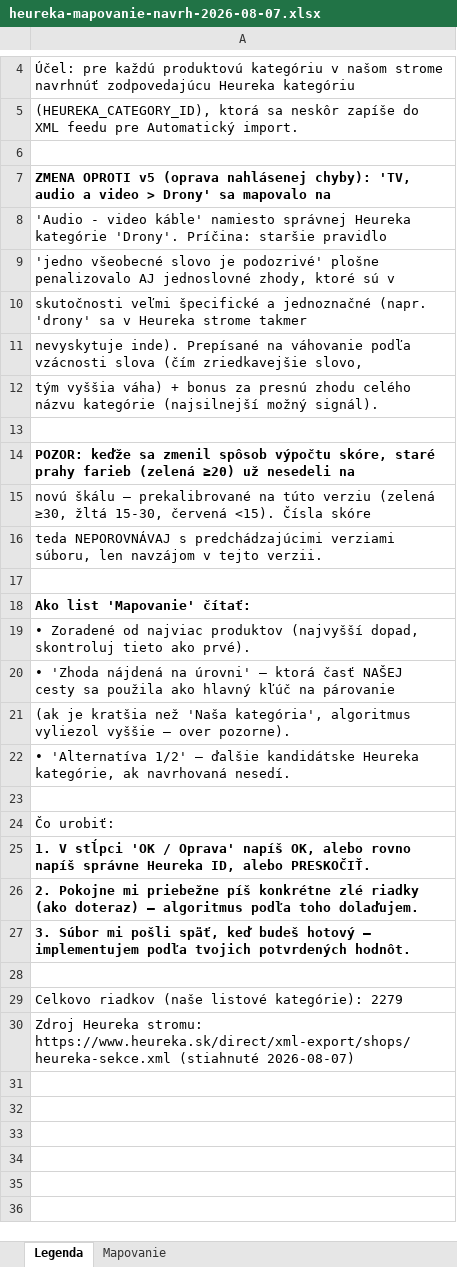
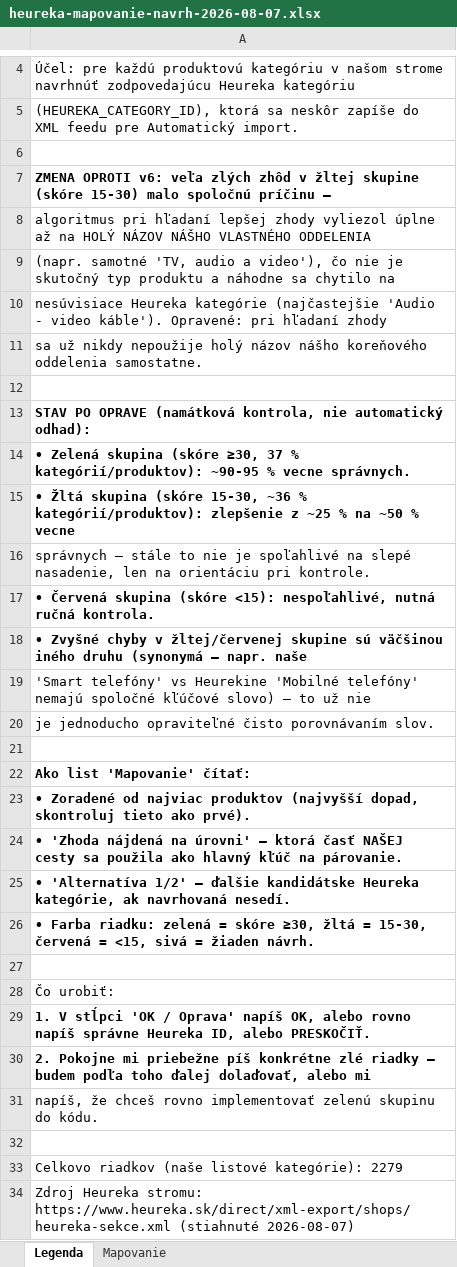
Before and after one commit to 4fkstztvbs-arch/import_innpro, an Excel workbook: reports/heureka-mapovanie-navrh-2026-08-07.xlsx, sheet Legenda, drawn as a sheet; only a part is shown, gaps mark what is left out; values as stored, in another font and other column widths than the file's, no borders; removed rows and columns are numbered as before the commit, all else as after; the diff covers the shown part only; the diff names each change by its address in the sheet, - before the commit and + after, or states it on an @@ line.

```diff
--- a/reports/heureka-mapovanie-navrh-2026-08-07.xlsx (sheet Legenda)
+++ b/reports/heureka-mapovanie-navrh-2026-08-07.xlsx (sheet Legenda)
-A7: ZMENA OPROTI v5 (oprava nahlásenej chyby): 'TV, audio a video > Drony' sa mapovalo na
+A7: ZMENA OPROTI v6: veľa zlých zhôd v žltej skupine (skóre 15-30) malo spoločnú príčinu —
-A8: 'Audio - video káble' namiesto správnej Heureka kategórie 'Drony'. Príčina: staršie pravidlo
+A8: algoritmus pri hľadaní lepšej zhody vyliezol úplne až na HOLÝ NÁZOV NÁŠHO VLASTNÉHO ODDELENIA
-A9: 'jedno všeobecné slovo je podozrivé' plošne penalizovalo AJ jednoslovné zhody, ktoré sú v
+A9: (napr. samotné 'TV, audio a video'), čo nie je skutočný typ produktu a náhodne sa chytilo na
-A10: skutočnosti veľmi špecifické a jednoznačné (napr. 'drony' sa v Heureka strome takmer
+A10: nesúvisiace Heureka kategórie (najčastejšie 'Audio - video káble'). Opravené: pri hľadaní zhody
-A11: nevyskytuje inde). Prepísané na váhovanie podľa vzácnosti slova (čím zriedkavejšie slovo,
+A11: sa už nikdy nepoužije holý názov nášho koreňového oddelenia samostatne.
-row 12: tým vyššia váha) + bonus za presnú zhodu celého názvu kategórie (najsilnejší možný signál).
-A13: POZOR: keďže sa zmenil spôsob výpočtu skóre, staré prahy farieb (zelená ≥20) už nesedeli na
+A13: STAV PO OPRAVE (namátková kontrola, nie automatický odhad):
-A14: novú škálu — prekalibrované na túto verziu (zelená ≥30, žltá 15-30, červená <15). Čísla skóre
+A14: • Zelená skupina (skóre ≥30, 37 % kategórií/produktov): ~90-95 % vecne správnych.
-A14:A15 bold: off
+A14:A15 bold: on
-A15: teda NEPOROVNÁVAJ s predchádzajúcimi verziami súboru, len navzájom v tejto verzii.
+A15: • Žltá skupina (skóre 15-30, ~36 % kategórií/produktov): zlepšenie z ~25 % na ~50 % vecne
+row 16: správnych — stále to nie je spoľahlivé na slepé nasadenie, len na orientáciu pri kontrole.
+row 17: • Červená skupina (skóre <15): nespoľahlivé, nutná ručná kontrola.
+row 18: • Zvyšné chyby v žltej/červenej skupine sú väčšinou iného druhu (synonymá — napr. naše
+row 19: 'Smart telefóny' vs Heurekine 'Mobilné telefóny' nemajú spoločné kľúčové slovo) — to už nie
+row 20: je jednoducho opraviteľné čisto porovnávaním slov.
-A23:A24 bold: off
+A23:A24 bold: on
-A24: …kľúč na párovanie
+A24: …kľúč na párovanie.
-row 21: (ak je kratšia než 'Naša kategória', algoritmus vyliezol vyššie — over pozorne).
-A25 bold: off
+A25 bold: on
+row 26: • Farba riadku: zelená = skóre ≥30, žltá = 15-30, červená = <15, sivá = žiaden návrh.
-A30: …zlé riadky (ako doteraz) — algoritmus podľa toho dolaďujem.
+A30: …zlé riadky — budem podľa toho ďalej dolaďovať, alebo mi
-A31: 3. Súbor mi pošli späť, keď budeš hotový — implementujem podľa tvojich potvrdených hodnôt.
+A31: napíš, že chceš rovno implementovať zelenú skupinu do kódu.
-A31 bold: on
+A31 bold: off
```
Also changed, not shown: 1 edited cell elsewhere in this sheet, sheet Mapovanie.
